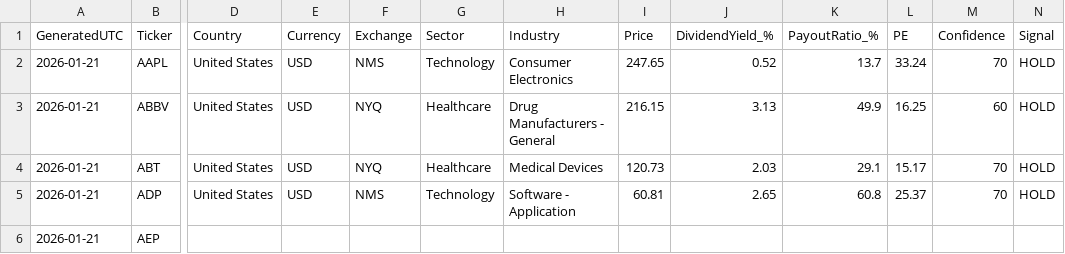
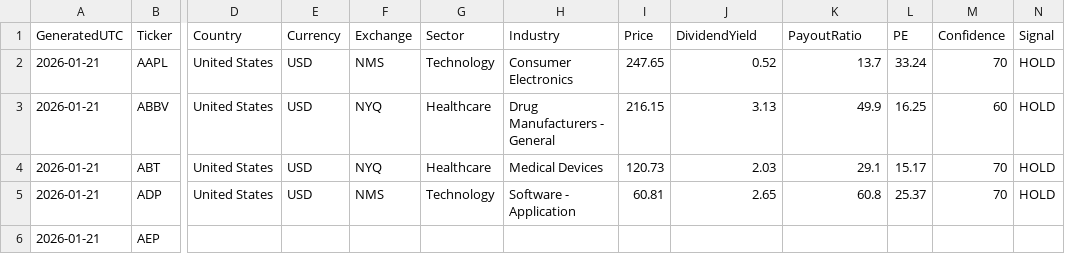
Before and after one commit to Callahan1975/dividend-screener-simple, a CSV file: docs/screener_results.csv, drawn as a sheet; only a part is shown, gaps mark what is left out; the diff names each change by its address in the sheet, - before the commit and + after, or states it on an @@ line.

Commit message:
Update screener_results.csv

```diff
--- a/docs/screener_results.csv
+++ b/docs/screener_results.csv
-J1: DividendYield_%
+J1: DividendYield
-K1: PayoutRatio_%
+K1: PayoutRatio
```
